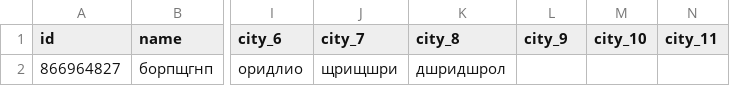
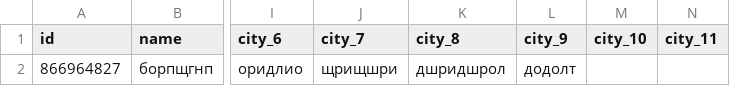
Before and after one commit to muzredmaksimov-dot/MIR_GAME, a CSV file: mir_game_results.csv, drawn as a sheet; only a part is shown, gaps mark what is left out; the diff names each change by its address in the sheet, - before the commit and + after, or states it on an @@ line.

Commit message:
update results

```diff
--- a/mir_game_results.csv
+++ b/mir_game_results.csv
-L2 (city_9): (empty)
+L2 (city_9): додолт
```
